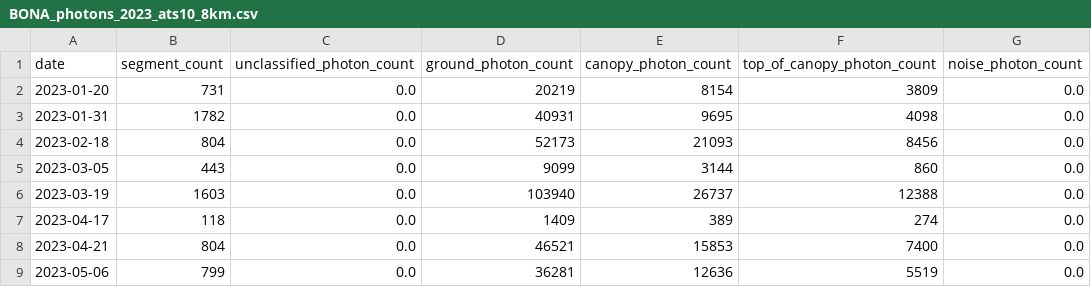
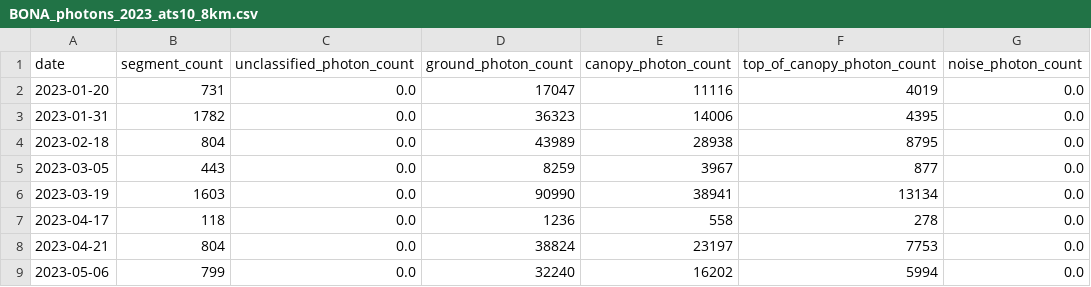
Before and after one commit to allenqluo/snow_on_tree, a CSV file: day/BONA/BONA_photons_2023_ats10_8km.csv, drawn as a sheet; only a part is shown; the diff names each change by its address in the sheet, - before the commit and + after, or states it on an @@ line.

```diff
--- a/day/BONA/BONA_photons_2023_ats10_8km.csv
+++ b/day/BONA/BONA_photons_2023_ats10_8km.csv
-D2 (ground_photon_count): 20219
+D2 (ground_photon_count): 17047
-E2 (canopy_photon_count): 8154
+E2 (canopy_photon_count): 11116
-F2 (top_of_canopy_photon_count): 3809
+F2 (top_of_canopy_photon_count): 4019
-D3 (ground_photon_count): 40931
+D3 (ground_photon_count): 36323
-E3 (canopy_photon_count): 9695
+E3 (canopy_photon_count): 14006
-F3 (top_of_canopy_photon_count): 4098
+F3 (top_of_canopy_photon_count): 4395
-D4 (ground_photon_count): 52173
+D4 (ground_photon_count): 43989
-E4 (canopy_photon_count): 21093
+E4 (canopy_photon_count): 28938
-F4 (top_of_canopy_photon_count): 8456
+F4 (top_of_canopy_photon_count): 8795
-D5 (ground_photon_count): 9099
+D5 (ground_photon_count): 8259
-E5 (canopy_photon_count): 3144
+E5 (canopy_photon_count): 3967
-F5 (top_of_canopy_photon_count): 860
+F5 (top_of_canopy_photon_count): 877
-D6 (ground_photon_count): 103940
+D6 (ground_photon_count): 90990
-E6 (canopy_photon_count): 26737
+E6 (canopy_photon_count): 38941
-F6 (top_of_canopy_photon_count): 12388
+F6 (top_of_canopy_photon_count): 13134
-D7 (ground_photon_count): 1409
+D7 (ground_photon_count): 1236
-E7 (canopy_photon_count): 389
+E7 (canopy_photon_count): 558
-F7 (top_of_canopy_photon_count): 274
+F7 (top_of_canopy_photon_count): 278
-D8 (ground_photon_count): 46521
+D8 (ground_photon_count): 38824
-E8 (canopy_photon_count): 15853
+E8 (canopy_photon_count): 23197
-F8 (top_of_canopy_photon_count): 7400
+F8 (top_of_canopy_photon_count): 7753
-D9 (ground_photon_count): 36281
+D9 (ground_photon_count): 32240
-E9 (canopy_photon_count): 12636
+E9 (canopy_photon_count): 16202
-F9 (top_of_canopy_photon_count): 5519
+F9 (top_of_canopy_photon_count): 5994
```
Also changed, not shown: day/BONA/BONA_photons_2022_ats10_8km.csv, 40 other files.
